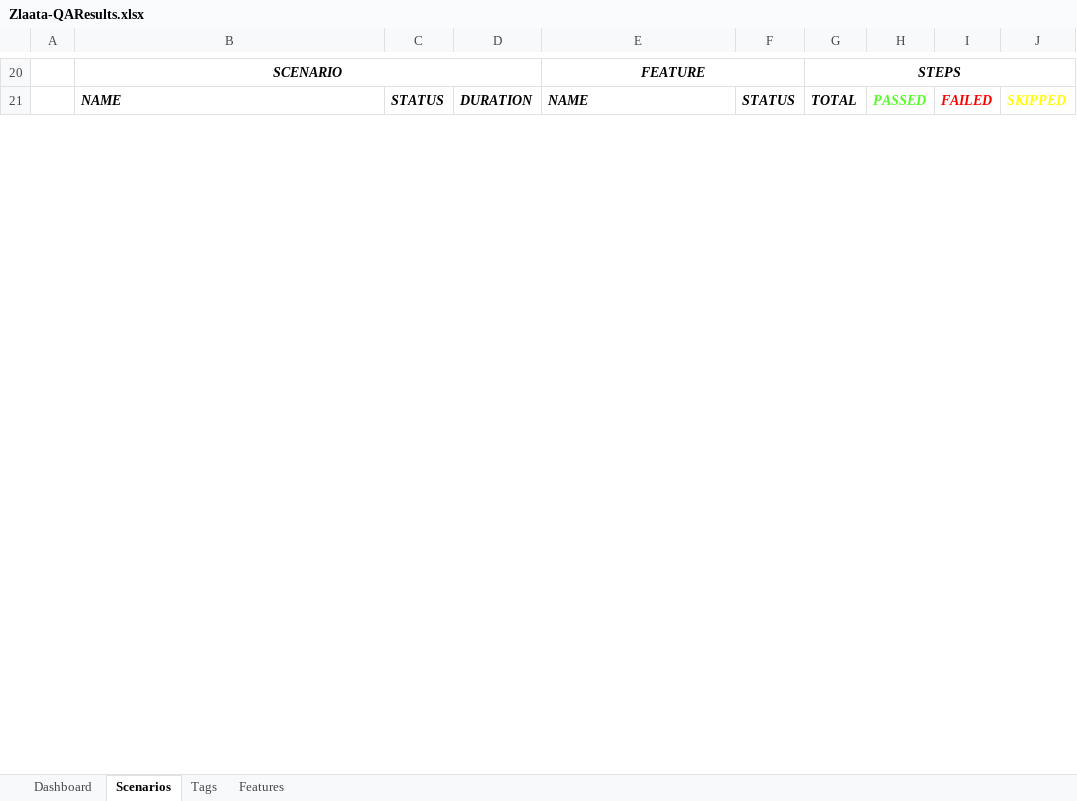
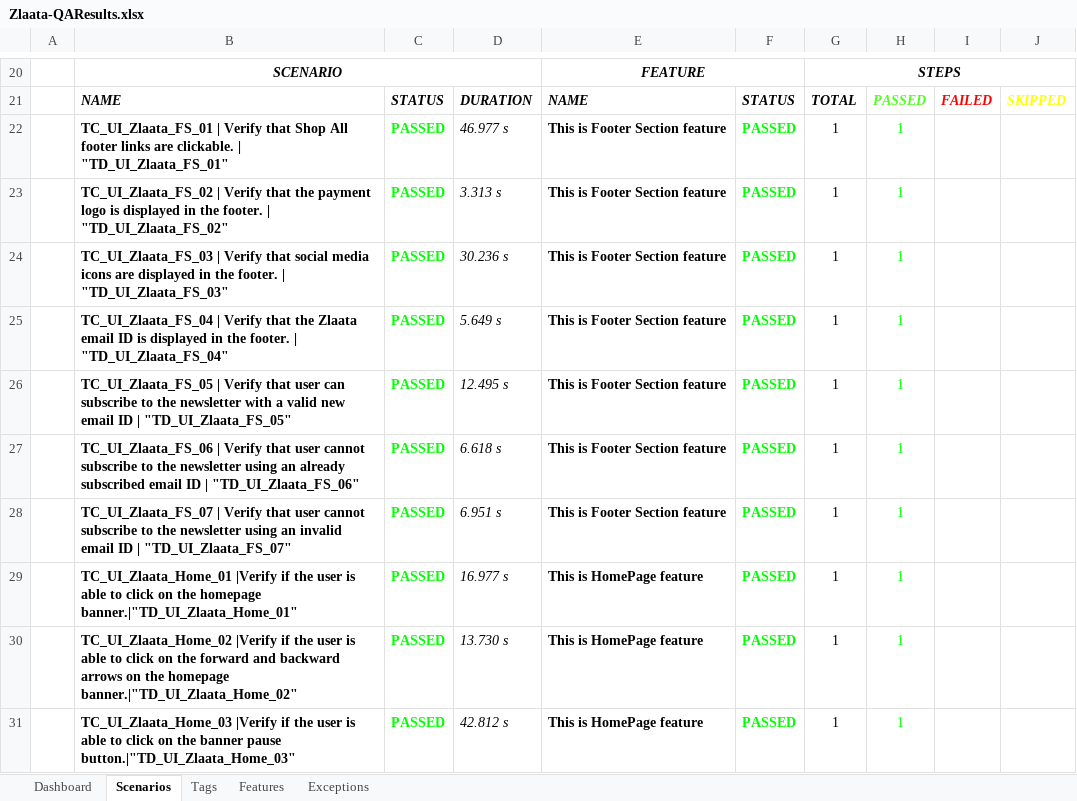
Before and after one commit to ZlaataProduction/ZlaataProduction, an Excel workbook: reports/Extent-Report/Zlaata-QAResults.xlsx, sheet Scenarios, drawn as a sheet; only a part is shown, gaps mark what is left out; values as stored, in another font and other column widths than the file's, no borders; charts and pictures not drawn; the diff covers the shown part only; the diff names each change by its address in the sheet, - before the commit and + after, or states it on an @@ line.

```diff
--- a/reports/Extent-Report/Zlaata-QAResults.xlsx (sheet Scenarios)
+++ b/reports/Extent-Report/Zlaata-QAResults.xlsx (sheet Scenarios)
+sheet tab: Exceptions
+row 22:  | TC_UI_Zlaata_FS_01 | Verify that Shop All footer links are clickable. | "TD_UI_Zlaata_FS_01" | PASSED | 46.977 s | This is Footer Section feature | PASSED | 1 | 1
+row 23:  | TC_UI_Zlaata_FS_02 | Verify that the payment logo is displayed in the footer. | "TD_UI_Zlaata_FS_02" | PASSED | 3.313 s | This is Footer Section feature | PASSED | 1 | 1
+row 24:  | TC_UI_Zlaata_FS_03 | Verify that social media icons are displayed in the footer. | "TD_UI_Zlaata_FS_03" | PASSED | 30.236 s | This is Footer Section feature | PASSED | 1 | 1
+row 25:  | TC_UI_Zlaata_FS_04 | Verify that the Zlaata email ID is displayed in the footer. | "TD_UI_Zlaata_FS_04" | PASSED | 5.649 s | This is Footer Section feature | PASSED | 1 | 1
+row 26:  | TC_UI_Zlaata_FS_05 | Verify that user can subscribe to the newsletter with a valid new email ID | "TD_UI_Zlaata_FS_05" | PASSED | 12.495 s | This is Footer Section feature | PASSED | 1 | 1
+row 27:  | TC_UI_Zlaata_FS_06 | Verify that user cannot subscribe to the newsletter using an already subscribed email ID | "TD_UI_Zlaata_FS_06" | PASSED | 6.618 s | This is Footer Section feature | PASSED | 1 | 1
+row 28:  | TC_UI_Zlaata_FS_07 | Verify that user cannot subscribe to the newsletter using an invalid email ID | "TD_UI_Zlaata_FS_07" | PASSED | 6.951 s | This is Footer Section feature | PASSED | 1 | 1
+row 29:  | TC_UI_Zlaata_Home_01 |Verify if the user is able to click on the homepage banner.|"TD_UI_Zlaata_Home_01" | PASSED | 16.977 s | This is HomePage feature | PASSED | 1 | 1
+row 30:  | TC_UI_Zlaata_Home_02 |Verify if the user is able to click on the forward and backward arrows on the homepage banner.|"TD_UI_Zlaata_Home_02" | PASSED | 13.730 s | This is HomePage feature | PASSED | 1 | 1
+row 31:  | TC_UI_Zlaata_Home_03 |Verify if the user is able to click on the banner pause button.|"TD_UI_Zlaata_Home_03" | PASSED | 42.812 s | This is HomePage feature | PASSED | 1 | 1
```
Also changed, not shown: 47 added rows and 3 edited cells elsewhere in this sheet, sheet Tags, sheet Features, sheet Dashboard, charts or pictures, 9 other files.
